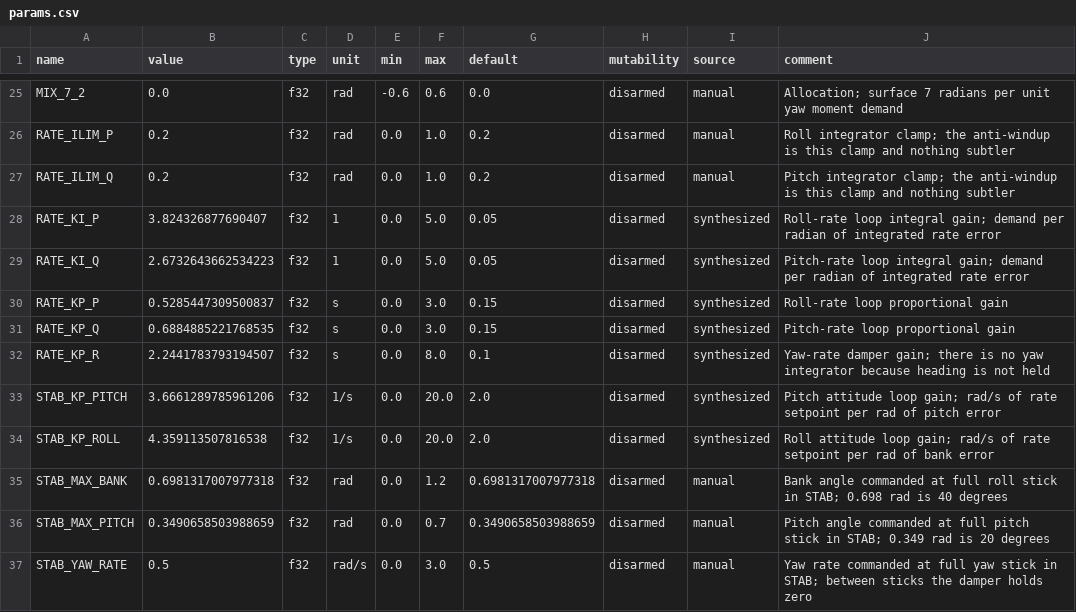
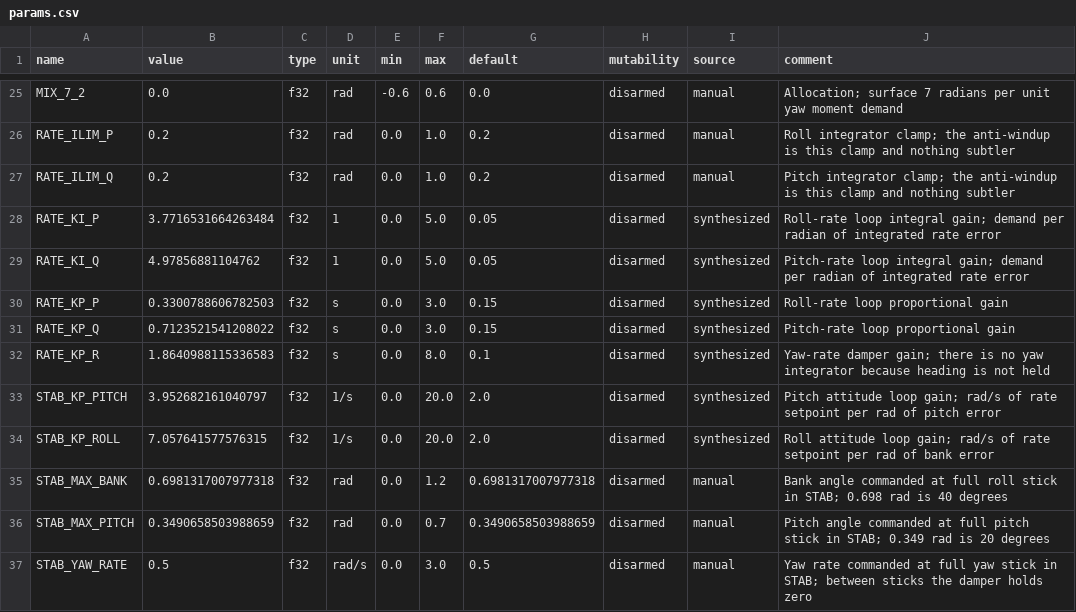
Before and after one commit to machworksvt/icarus-autocode, a CSV file: params/params.csv, drawn as a sheet; only a part is shown, gaps mark what is left out.

Commit message:
artifact: icarus-dynamics 7c7fb243cce9 (main)
Machine-generated by .github/workflows/publish.yml. Not authored by a human, and
not the place to review a change: the design diff on the source PR in
machworksvt/icarus-dynamics is what was approved.

source:             machworksvt/icarus-dynamics@7c7fb243cce9957e282cd51f00fa7e8468313fd3
source branch:      main
param_csv_contract: 1
params sha256:      5b3778f167a52ef2de9b0ecc608c837c29a136491cfea766aba41f1fa5f2b9bc
plant states:       29
plant sha256:       1f6075ff37cda14c77d28c8294eb7be3f68b0291c9ea57d2b1facdc2034b7392
plant lineage:      PLACEHOLDER-invented-aero-not-AeroDB-derived
ctl_step sha256:    160424f66ea8443904bec802f76b586051914166a8204af3d5f01506ad6bea4f
ctl manifest:       0xc0f5af151ad8e76a

```diff
--- a/params/params.csv
+++ b/params/params.csv
@@ -27,9 +27,9 @@ RATE_ILIM_P,0.2,f32,rad,0.0,1.0,0.2,disarmed,manual,Roll integrator clamp; the a
 RATE_ILIM_Q,0.2,f32,rad,0.0,1.0,0.2,disarmed,manual,Pitch integrator clamp; the anti-windup is this clamp and nothing subtler
-RATE_KI_P,3.824326877690407,f32,1,0.0,5.0,0.05,disarmed,synthesized,Roll-rate loop integral gain; demand per radian of integrated rate error
-RATE_KI_Q,2.6732643662534223,f32,1,0.0,5.0,0.05,disarmed,synthesized,Pitch-rate loop integral gain; demand per radian of integrated rate error
-RATE_KP_P,0.5285447309500837,f32,s,0.0,3.0,0.15,disarmed,synthesized,Roll-rate loop proportional gain
-RATE_KP_Q,0.6884885221768535,f32,s,0.0,3.0,0.15,disarmed,synthesized,Pitch-rate loop proportional gain
-RATE_KP_R,2.2441783793194507,f32,s,0.0,8.0,0.1,disarmed,synthesized,Yaw-rate damper gain; there is no yaw integrator because heading is not held
-STAB_KP_PITCH,3.6661289785961206,f32,1/s,0.0,20.0,2.0,disarmed,synthesized,Pitch attitude loop gain; rad/s of rate setpoint per rad of pitch error
-STAB_KP_ROLL,4.359113507816538,f32,1/s,0.0,20.0,2.0,disarmed,synthesized,Roll attitude loop gain; rad/s of rate setpoint per rad of bank error
+RATE_KI_P,3.7716531664263484,f32,1,0.0,5.0,0.05,disarmed,synthesized,Roll-rate loop integral gain; demand per radian of integrated rate error
+RATE_KI_Q,4.97856881104762,f32,1,0.0,5.0,0.05,disarmed,synthesized,Pitch-rate loop integral gain; demand per radian of integrated rate error
+RATE_KP_P,0.3300788606782503,f32,s,0.0,3.0,0.15,disarmed,synthesized,Roll-rate loop proportional gain
+RATE_KP_Q,0.7123521541208022,f32,s,0.0,3.0,0.15,disarmed,synthesized,Pitch-rate loop proportional gain
+RATE_KP_R,1.8640988115336583,f32,s,0.0,8.0,0.1,disarmed,synthesized,Yaw-rate damper gain; there is no yaw integrator because heading is not held
+STAB_KP_PITCH,3.952682161040797,f32,1/s,0.0,20.0,2.0,disarmed,synthesized,Pitch attitude loop gain; rad/s of rate setpoint per rad of pitch error
+STAB_KP_ROLL,7.057641577576315,f32,1/s,0.0,20.0,2.0,disarmed,synthesized,Roll attitude loop gain; rad/s of rate setpoint per rad of bank error
 STAB_MAX_BANK,0.6981317007977318,f32,rad,0.0,1.2,0.6981317007977318,disarmed,manual,Bank angle commanded at full roll stick in STAB; 0.698 rad is 40 degrees
```
Also changed, not shown: 5 other files.
